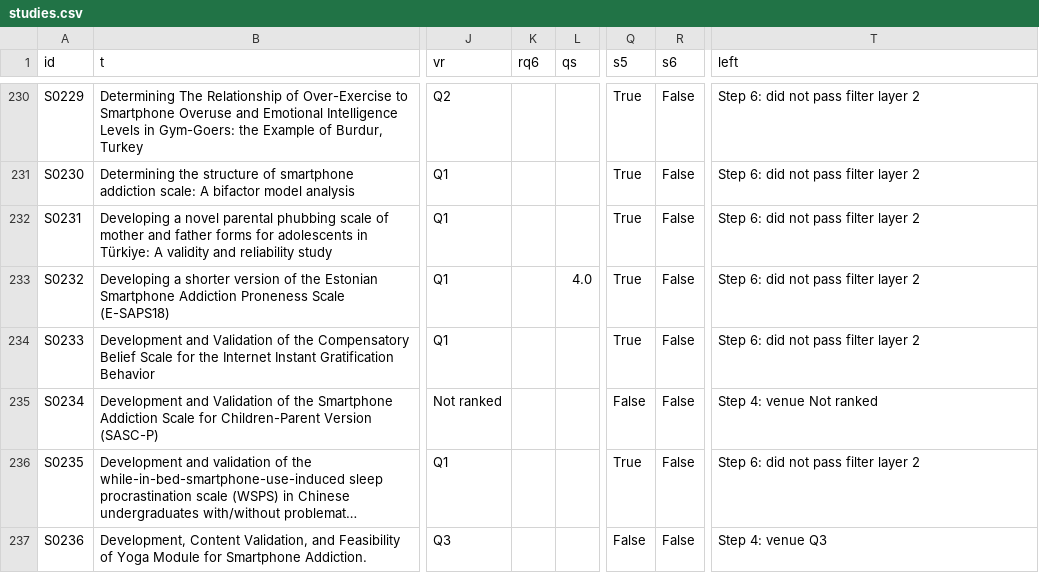
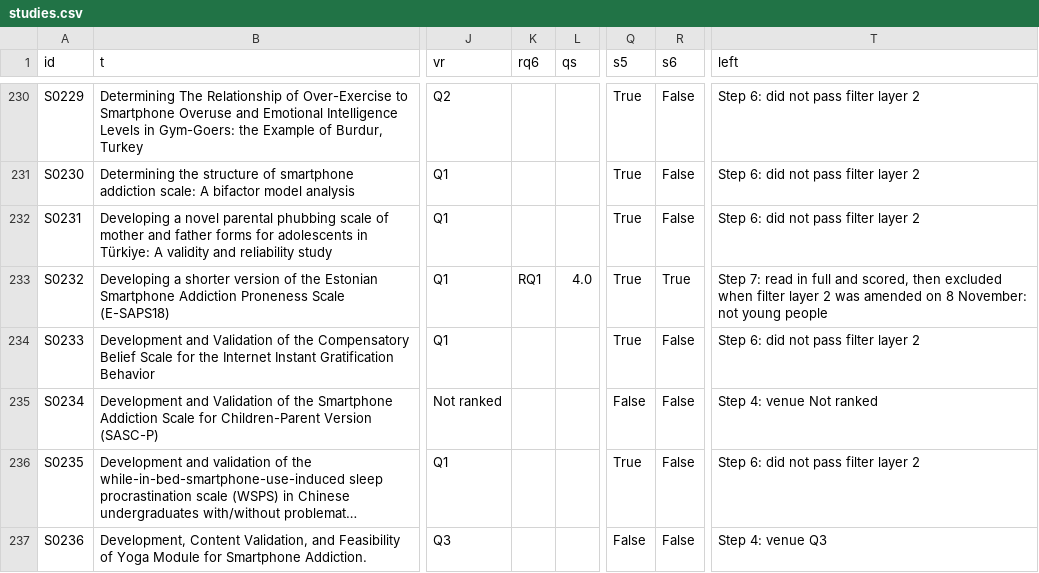
Before and after one commit to Amine44226/safeguard-literature-review, a CSV file: data/studies.csv, drawn as a sheet; only a part is shown, gaps mark what is left out; long unchanged cells end in …; the diff covers the shown part only; the diff names each change by its address in the sheet, - before the commit and + after, or states it on an @@ line.

```diff
--- a/data/studies.csv
+++ b/data/studies.csv
-K233 (rq6): (empty)
+K233 (rq6): RQ1
-R233 (s6): False
+R233 (s6): True
-T233 (left): Step 6: did not pass filter layer 2
+T233 (left): Step 7: read in full and scored, then excluded when filter layer 2 was amended on 8 November: not young people
```
Also changed, not shown: 42 edited cells elsewhere in this file, 7 other files.
